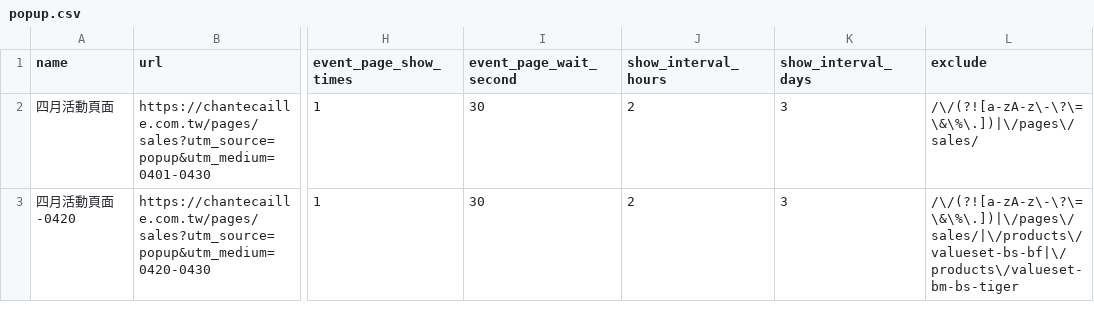
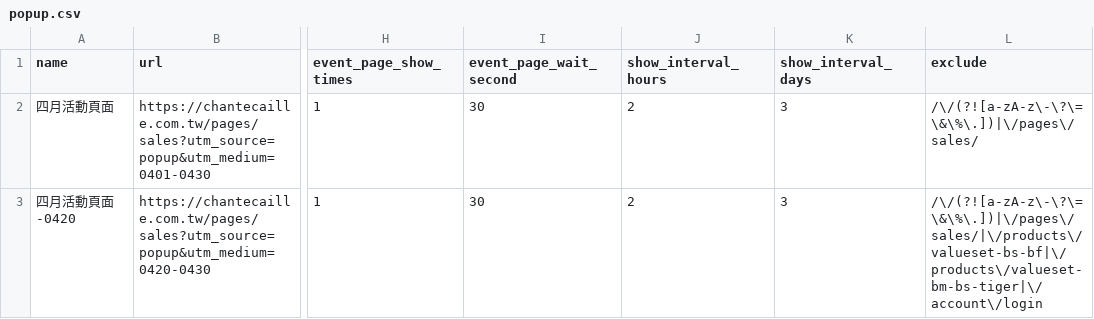
Before and after one commit to OttoTuringdigital/chantecaille.com.tw, a CSV file: popup.csv, drawn as a sheet; only a part is shown, gaps mark what is left out; the diff names each change by its address in the sheet, - before the commit and + after, or states it on an @@ line.

Commit message:
Update popup.csv

```diff
--- a/popup.csv
+++ b/popup.csv
-L3 (exclude): /\/(?![a-zA-z\-\?\=\&\%\.])|\/pages\/sales/|\/products\/valueset-bs-bf|\/products\/valueset-bm-bs-tiger
+L3 (exclude): /\/(?![a-zA-z\-\?\=\&\%\.])|\/pages\/sales/|\/products\/valueset-bs-bf|\/products\/valueset-bm-bs-tiger|\/account\/login
```
